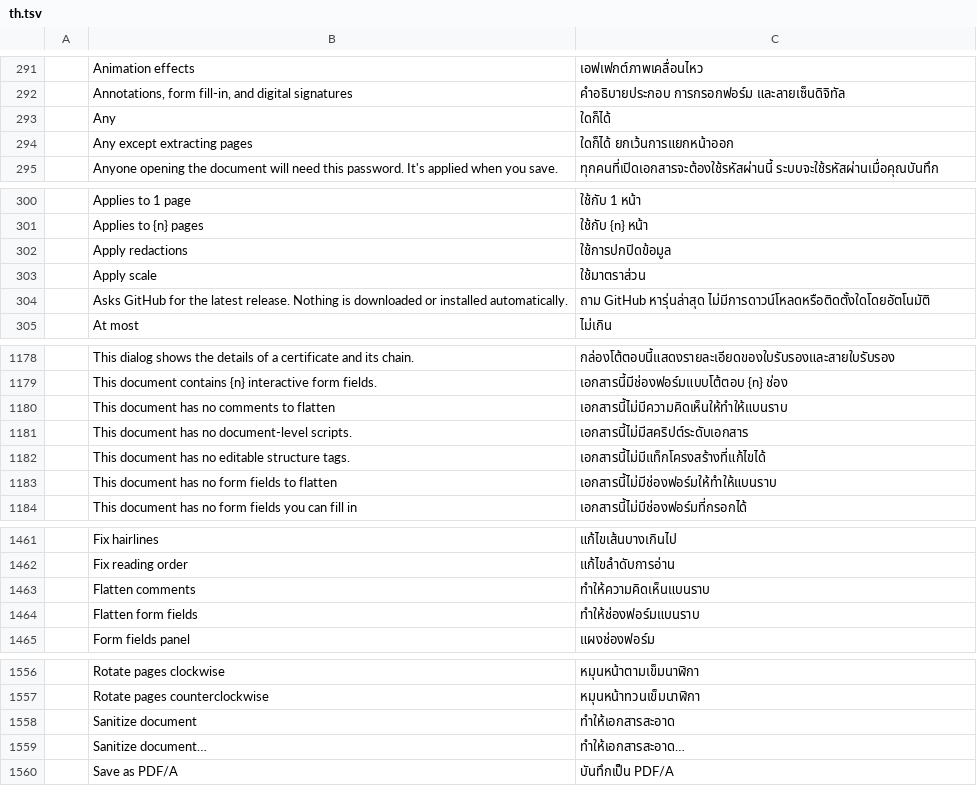
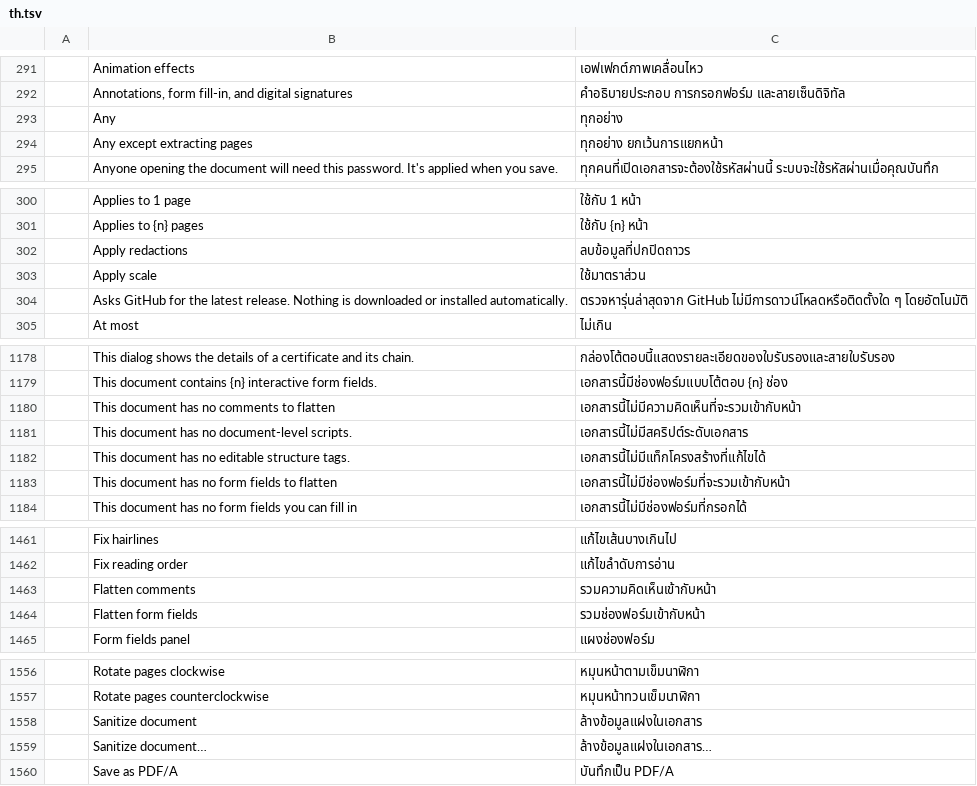
Before and after one commit to namkangwaan/DocCraftTH, a TSV file: crates/ui-egui/src/i18n/th.tsv, drawn as a sheet; only a part is shown, gaps mark what is left out; the diff covers the shown part only; the diff names each change by its address in the sheet, - before the commit and + after, or states it on an @@ line.

```diff
--- a/crates/ui-egui/src/i18n/th.tsv
+++ b/crates/ui-egui/src/i18n/th.tsv
-C293: ใดก็ได้
+C293: ทุกอย่าง
-C294: ใดก็ได้ ยกเว้นการแยกหน้าออก
+C294: ทุกอย่าง ยกเว้นการแยกหน้า
-C302: ใช้การปกปิดข้อมูล
+C302: ลบข้อมูลที่ปกปิดถาวร
-C304: ถาม GitHub หารุ่นล่าสุด ไม่มีการดาวน์โหลดหรือติดตั้งใดโดยอัตโนมัติ
+C304: ตรวจหารุ่นล่าสุดจาก GitHub ไม่มีการดาวน์โหลดหรือติดตั้งใด ๆ โดยอัตโนมัติ
-C1180: เอกสารนี้ไม่มีความคิดเห็นให้ทำให้แบนราบ
+C1180: เอกสารนี้ไม่มีความคิดเห็นที่จะรวมเข้ากับหน้า
-C1183: เอกสารนี้ไม่มีช่องฟอร์มให้ทำให้แบนราบ
+C1183: เอกสารนี้ไม่มีช่องฟอร์มที่จะรวมเข้ากับหน้า
-C1463: ทำให้ความคิดเห็นแบนราบ
+C1463: รวมความคิดเห็นเข้ากับหน้า
-C1464: ทำให้ช่องฟอร์มแบนราบ
+C1464: รวมช่องฟอร์มเข้ากับหน้า
-C1558: ทำให้เอกสารสะอาด
+C1558: ล้างข้อมูลแฝงในเอกสาร
-C1559: ทำให้เอกสารสะอาด…
+C1559: ล้างข้อมูลแฝงในเอกสาร…
```
Also changed, not shown: 34 edited cells elsewhere in this file, 3 other files.
